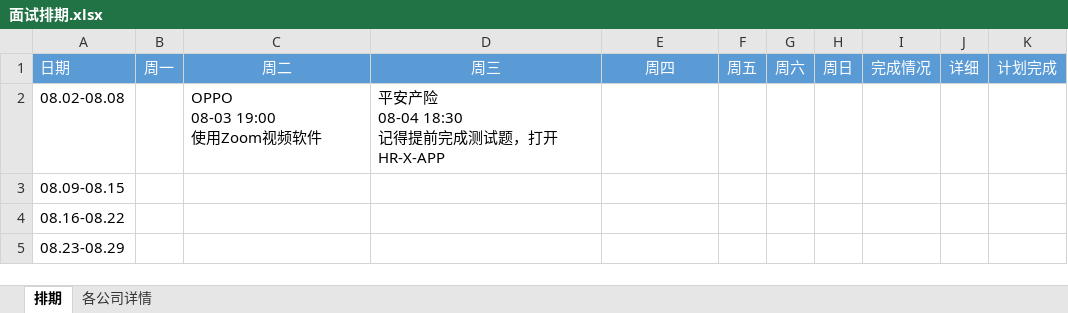
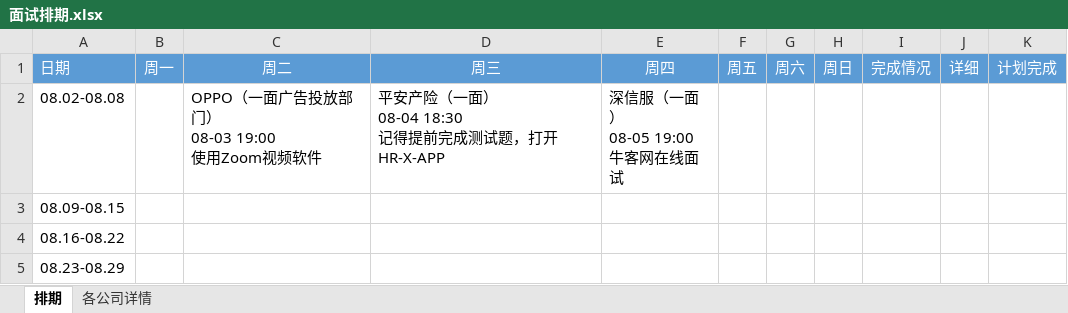
Before and after one commit to putao88/Document, an Excel workbook: docs/前端面试准备/面试排期.xlsx, sheet 排期, drawn as a sheet; values as stored, in another font and other column widths than the file's, no borders; conditional formats not drawn; ↵ is a line break in a cell; the diff names each change by its address in the sheet, - before the commit and + after, or states it on an @@ line.

```diff
--- a/docs/前端面试准备/面试排期.xlsx (sheet 排期)
+++ b/docs/前端面试准备/面试排期.xlsx (sheet 排期)
-C2 (周二): OPPO ↵ 08-03 19:00 ↵ 使用Zoom视频软件
+C2 (周二): OPPO（一面广告投放部门） ↵ 08-03 19:00 ↵ 使用Zoom视频软件
-D2 (周三): 平安产险 ↵ 08-04 18:30 ↵ 记得提前完成测试题，打开HR-X-APP
+D2 (周三): 平安产险（一面） ↵ 08-04 18:30 ↵ 记得提前完成测试题，打开HR-X-APP
-E2 (周四): (empty)
+E2 (周四): 深信服（一面） ↵ 08-05 19:00 ↵ 牛客网在线面试
```
Also changed, not shown: 2 other files.
